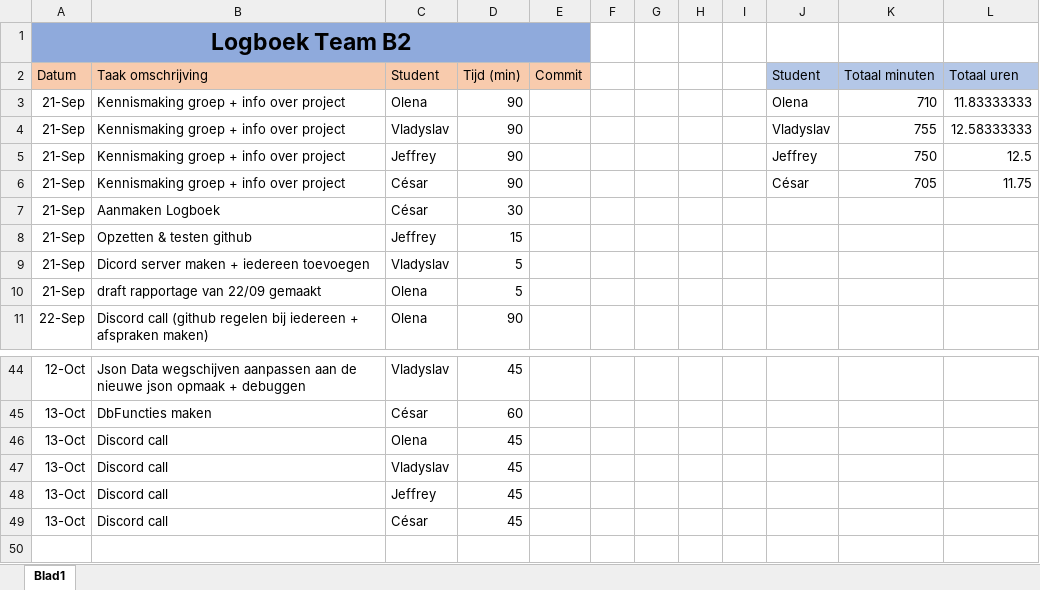
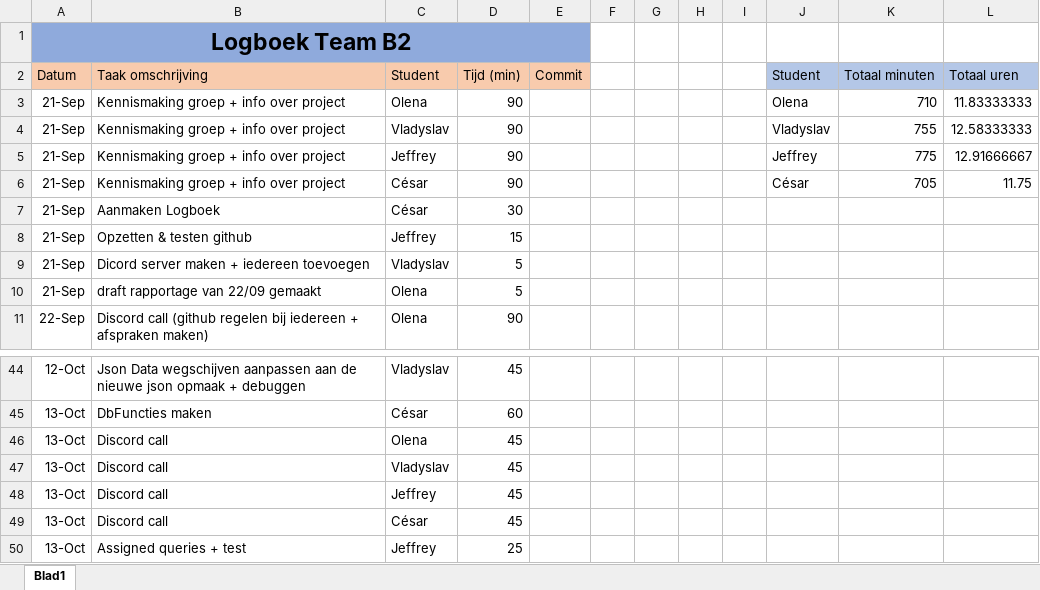
Before and after one commit to projectwerkTeamB2/projectwerk, an Excel workbook: Logboek Team B2.xlsx, sheet Blad1, drawn as a sheet; only a part is shown, gaps mark what is left out; values as stored, in another font and other column widths than the file's, no borders; the diff names each change by its address in the sheet, - before the commit and + after, or states it on an @@ line.

Commit message:
update log

```diff
--- a/Logboek Team B2.xlsx (sheet Blad1)
+++ b/Logboek Team B2.xlsx (sheet Blad1)
-K5 (Totaal minuten): 750
+K5 (Totaal minuten): 775
-L5 (Totaal uren): 12.5
+L5 (Totaal uren): 12.91666667
+row 50: 13-Oct | Assigned queries + test | Jeffrey | 25
```
